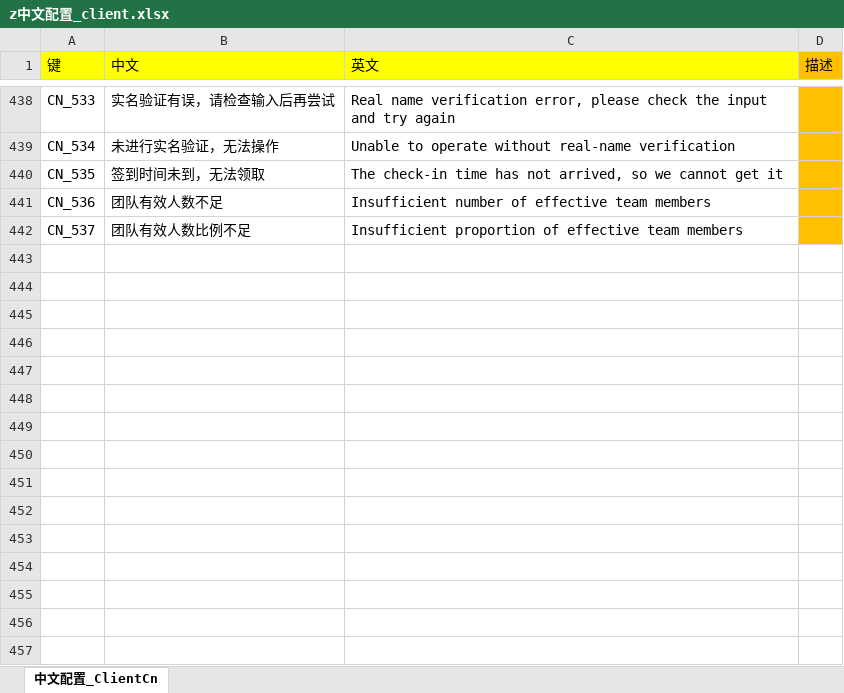
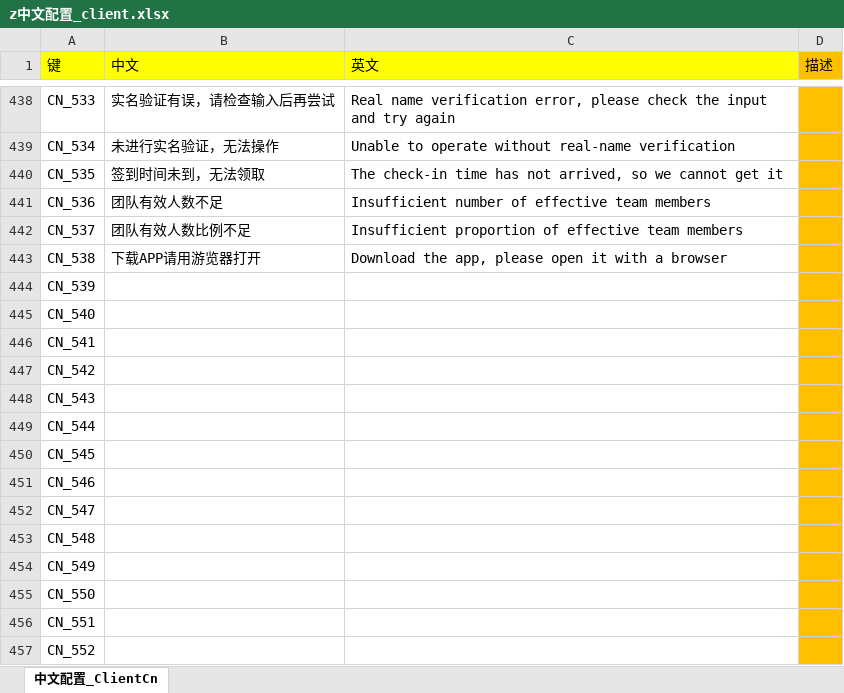
Before and after one commit to game-OceanPlanet/gameConfig, an Excel workbook: base/z中文配置_client.xlsx, sheet 中文配置_ClientCn, drawn as a sheet; only a part is shown, gaps mark what is left out; values as stored, in another font and other column widths than the file's, no borders; the diff names each change by its address in the sheet, - before the commit and + after, or states it on an @@ line.

```diff
--- a/base/z中文配置_client.xlsx (sheet 中文配置_ClientCn)
+++ b/base/z中文配置_client.xlsx (sheet 中文配置_ClientCn)
+row 443: CN_538 | 下载APP请用游览器打开 | Download the app, please open it with a browser
+row 444: CN_539
+row 445: CN_540
+row 446: CN_541
+row 447: CN_542
+row 448: CN_543
+row 449: CN_544
+row 450: CN_545
+row 451: CN_546
+row 452: CN_547
+row 453: CN_548
+row 454: CN_549
+row 455: CN_550
+row 456: CN_551
+row 457: CN_552
```
Also changed, not shown: base/x消息.xlsx.
